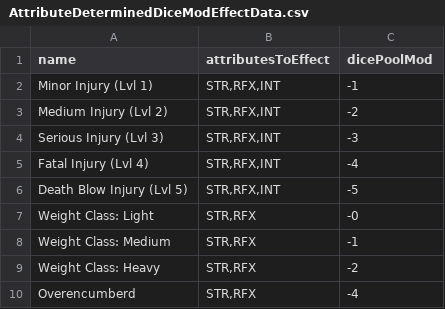
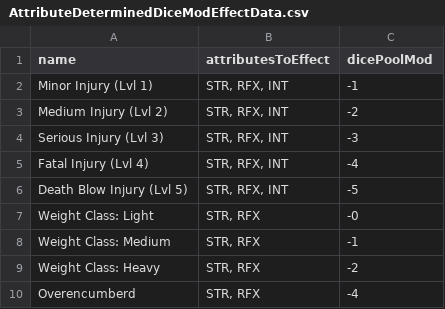
Before and after one commit to CogentRoleplayCommunity/FogentRoleplay, a CSV file: AttributeDeterminedDiceModEffectData.csv, drawn as a sheet.

Commit message:
Fixed how data is formatted

```diff
--- a/AttributeDeterminedDiceModEffectData.csv
+++ b/AttributeDeterminedDiceModEffectData.csv
@@ -1,10 +1,10 @@
 name,attributesToEffect,dicePoolMod
-Minor Injury (Lvl 1),"STR,RFX,INT",-1
-Medium Injury (Lvl 2),"STR,RFX,INT",-2
-Serious Injury (Lvl 3),"STR,RFX,INT",-3
-Fatal Injury (Lvl 4),"STR,RFX,INT",-4
-Death Blow Injury (Lvl 5),"STR,RFX,INT",-5
-Weight Class: Light,"STR,RFX",-0
-Weight Class: Medium,"STR,RFX",-1
-Weight Class: Heavy,"STR,RFX",-2
-Overencumberd,"STR,RFX",-4
+Minor Injury (Lvl 1),"STR, RFX, INT",-1
+Medium Injury (Lvl 2),"STR, RFX, INT",-2
+Serious Injury (Lvl 3),"STR, RFX, INT",-3
+Fatal Injury (Lvl 4),"STR, RFX, INT",-4
+Death Blow Injury (Lvl 5),"STR, RFX, INT",-5
+Weight Class: Light,"STR, RFX",-0
+Weight Class: Medium,"STR, RFX",-1
+Weight Class: Heavy,"STR, RFX",-2
+Overencumberd,"STR, RFX",-4
```
